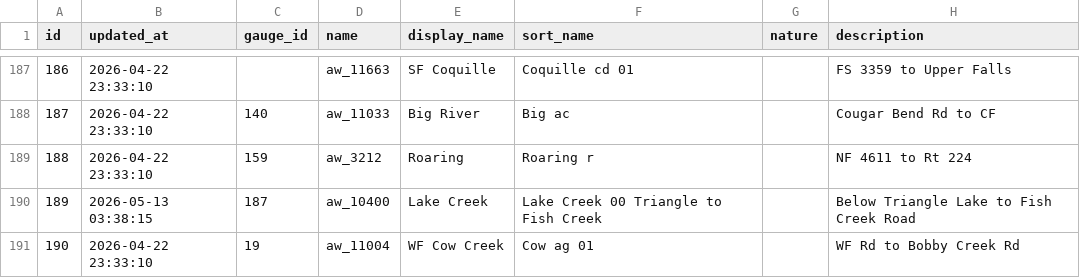
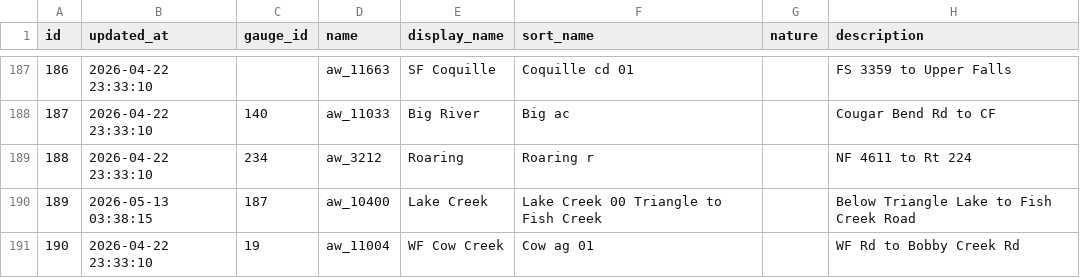
Before and after one commit to mousebrains/kayak_data, a CSV file: reach.csv, drawn as a sheet; only a part is shown, gaps mark what is left out; the diff names each change by its address in the sheet, - before the commit and + after, or states it on an @@ line.

```diff
--- a/reach.csv
+++ b/reach.csv
-C189 (gauge_id): 159
+C189 (gauge_id): 234
```
Also changed, not shown: calc_expression.csv, gauge.csv, 11 other files.
